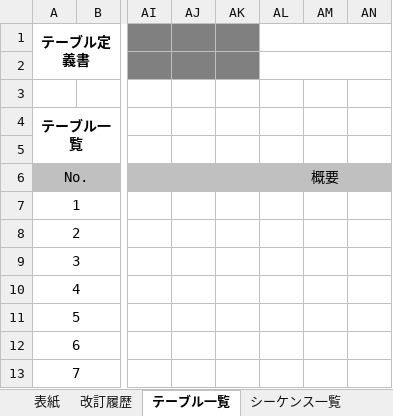
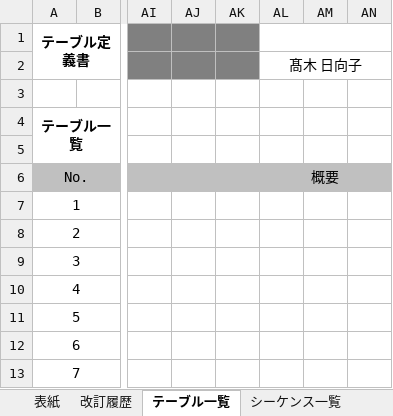
Before and after one commit to TakagiHinako/dev, an Excel workbook: システム開発演習/010-外部設計/016-テーブル定義書.xlsx, sheet テーブル一覧, drawn as a sheet; only a part is shown, gaps mark what is left out; values as stored, in another font and other column widths than the file's, no borders; the diff names each change by its address in the sheet, - before the commit and + after, or states it on an @@ line.

```diff
--- a/システム開発演習/010-外部設計/016-テーブル定義書.xlsx (sheet テーブル一覧)
+++ b/システム開発演習/010-外部設計/016-テーブル定義書.xlsx (sheet テーブル一覧)
-AL2: (empty)
+AL2: 髙木 日向子
```
Also changed, not shown: sheet シーケンス一覧, charts or pictures, システム開発演習/000-要件定義/003-WBS.xlsx, システム開発演習/010-外部設計/012-機能一覧.xlsx, 4 other files.
